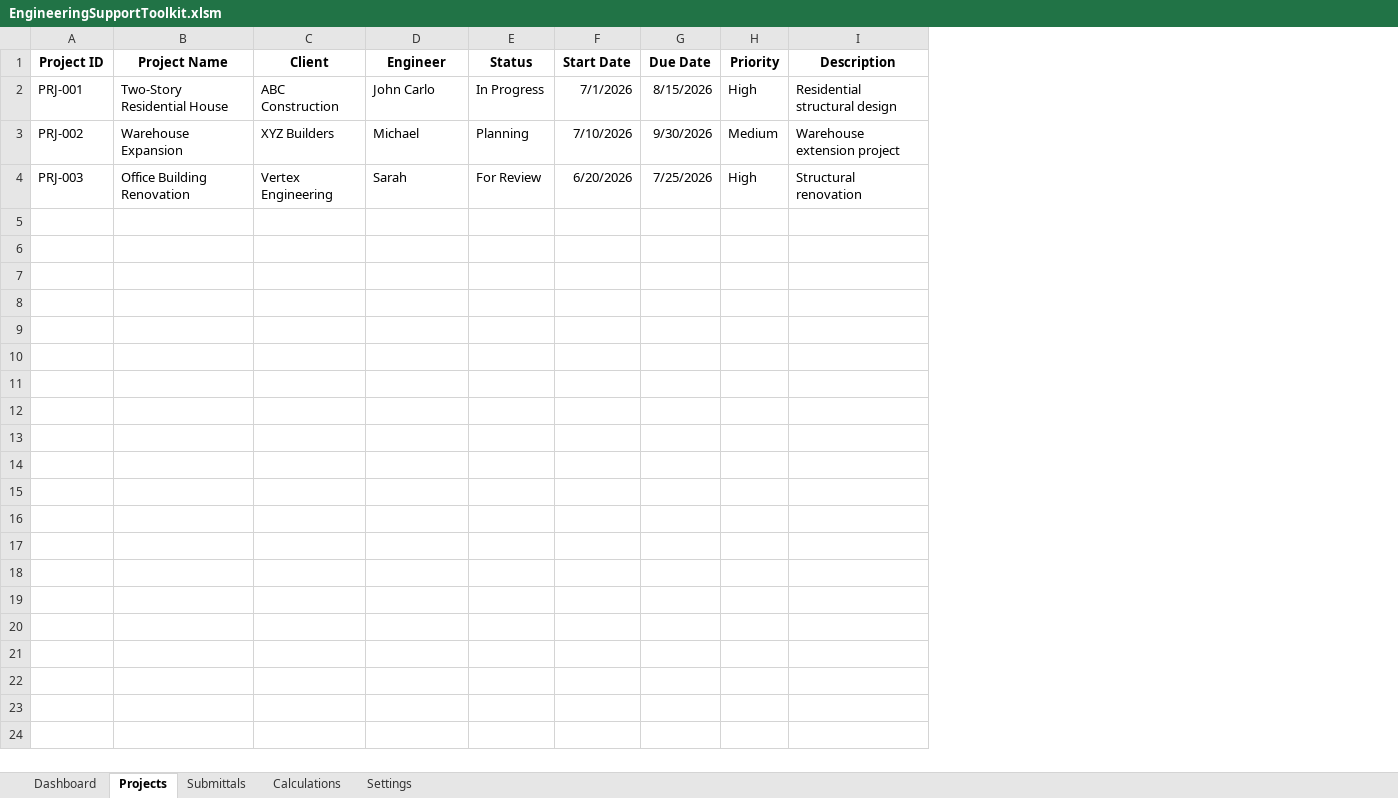
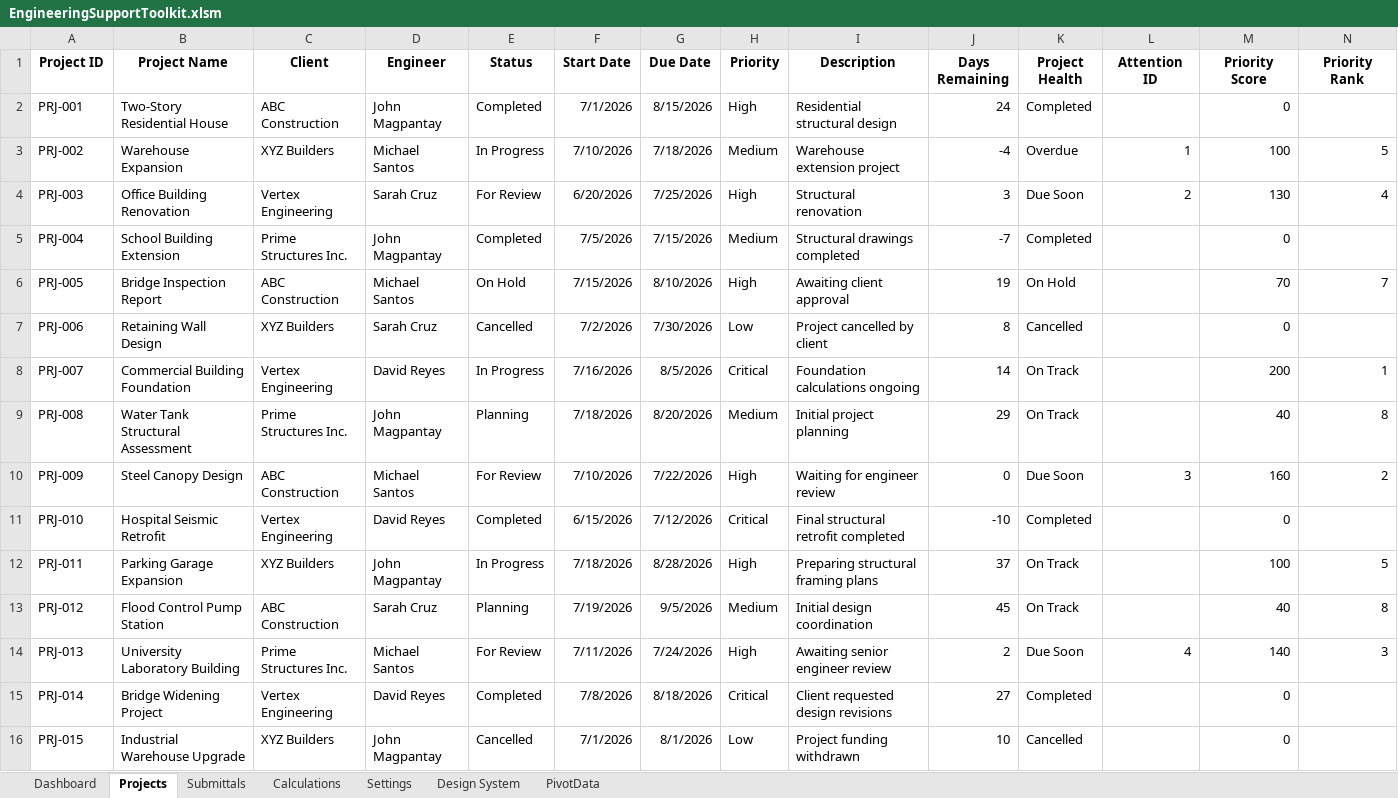
Before and after one commit to jc-magpantay/Engineering-Support-Automation-Toolkit, an Excel workbook: excel/Workbook/EngineeringSupportToolkit.xlsm, sheet Projects, drawn as a sheet; values as stored, in another font and other column widths than the file's, no borders; conditional formats and table styles not drawn; the diff names each change by its address in the sheet, - before the commit and + after, or states it on an @@ line.

Commit message:
feat: complete engineering support automation toolkit prototype

```diff
--- a/excel/Workbook/EngineeringSupportToolkit.xlsm (sheet Projects)
+++ b/excel/Workbook/EngineeringSupportToolkit.xlsm (sheet Projects)
+sheet tab: Design System
+sheet tab: PivotData
+column J (Days Remaining), rows 2-4: 24 | -4 | 3
+column K (Project Health), rows 2-4: Completed | Overdue | Due Soon
+column L (Attention ID), rows 3-4: 1 | 2
+column M (Priority Score), rows 2-4: 0 | 100 | 130
+column N (Priority Rank), rows 3-4: 5 | 4
-D2 (Engineer): John Carlo
+D2 (Engineer): John Magpantay
-E2 (Status): In Progress
+E2 (Status): Completed
-D3 (Engineer): Michael
+D3 (Engineer): Michael Santos
-E3 (Status): Planning
+E3 (Status): In Progress
-G3 (Due Date): 9/30/2026
+G3 (Due Date): 7/18/2026
-D4 (Engineer): Sarah
+D4 (Engineer): Sarah Cruz
+row 5: PRJ-004 | School Building Extension | Prime Structures Inc. | John Magpantay | Completed | 7/5/2026 | 7/15/2026 | Medium | Structural drawings completed | -7 | Completed |  | 0
+row 6: PRJ-005 | Bridge Inspection Report | ABC Construction | Michael Santos | On Hold | 7/15/2026 | 8/10/2026 | High | Awaiting client approval | 19 | On Hold |  | 70 | 7
+row 7: PRJ-006 | Retaining Wall Design | XYZ Builders | Sarah Cruz | Cancelled | 7/2/2026 | 7/30/2026 | Low | Project cancelled by client | 8 | Cancelled |  | 0
+row 8: PRJ-007 | Commercial Building Foundation | Vertex Engineering | David Reyes | In Progress | 7/16/2026 | 8/5/2026 | Critical | Foundation calculations ongoing | 14 | On Track |  | 200 | 1
+row 9: PRJ-008 | Water Tank Structural Assessment | Prime Structures Inc. | John Magpantay | Planning | 7/18/2026 | 8/20/2026 | Medium | Initial project planning | 29 | On Track |  | 40 | 8
+row 10: PRJ-009 | Steel Canopy Design | ABC Construction | Michael Santos | For Review | 7/10/2026 | 7/22/2026 | High | Waiting for engineer review | 0 | Due Soon | 3 | 160 | 2
+row 11: PRJ-010 | Hospital Seismic Retrofit | Vertex Engineering | David Reyes | Completed | 6/15/2026 | 7/12/2026 | Critical | Final structural retrofit completed | -10 | Completed |  | 0
+row 12: PRJ-011 | Parking Garage Expansion | XYZ Builders | John Magpantay | In Progress | 7/18/2026 | 8/28/2026 | High | Preparing structural framing plans | 37 | On Track |  | 100 | 5
+row 13: PRJ-012 | Flood Control Pump Station | ABC Construction | Sarah Cruz | Planning | 7/19/2026 | 9/5/2026 | Medium | Initial design coordination | 45 | On Track |  | 40 | 8
+row 14: PRJ-013 | University Laboratory Building | Prime Structures Inc. | Michael Santos | For Review | 7/11/2026 | 7/24/2026 | High | Awaiting senior engineer review | 2 | Due Soon | 4 | 140 | 3
+row 15: PRJ-014 | Bridge Widening Project | Vertex Engineering | David Reyes | Completed | 7/8/2026 | 8/18/2026 | Critical | Client requested design revisions | 27 | Completed |  | 0
+row 16: PRJ-015 | Industrial Warehouse Upgrade | XYZ Builders | John Magpantay | Cancelled | 7/1/2026 | 8/1/2026 | Low | Project funding withdrawn | 10 | Cancelled |  | 0
```
Also changed, not shown: sheet Calculations, sheet Settings, sheet Dashboard, charts or pictures, 22 other files.
